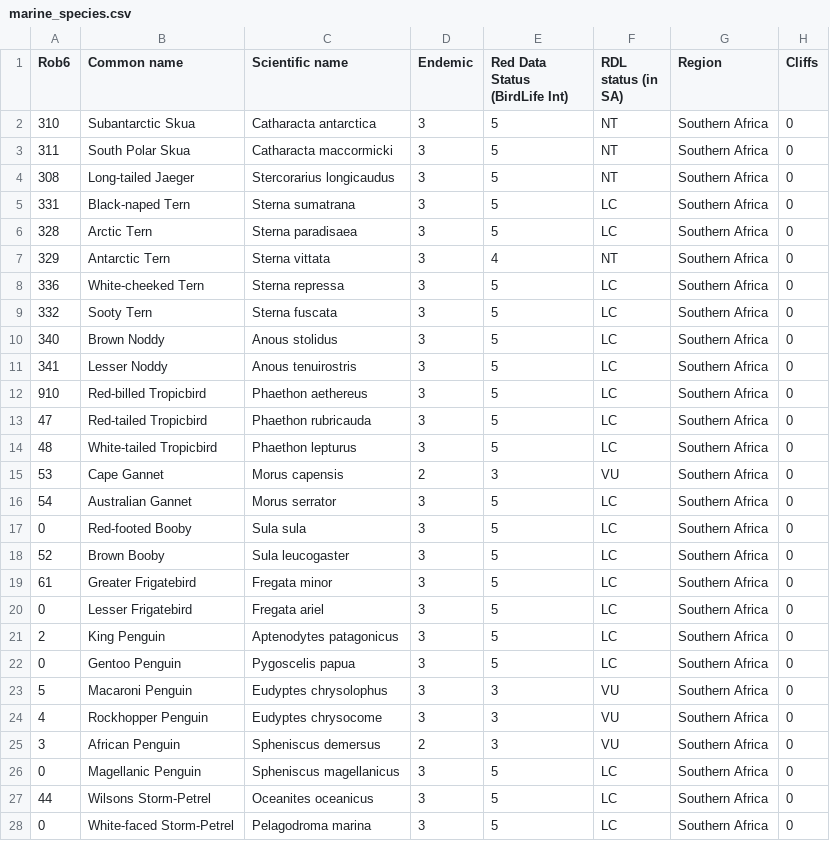
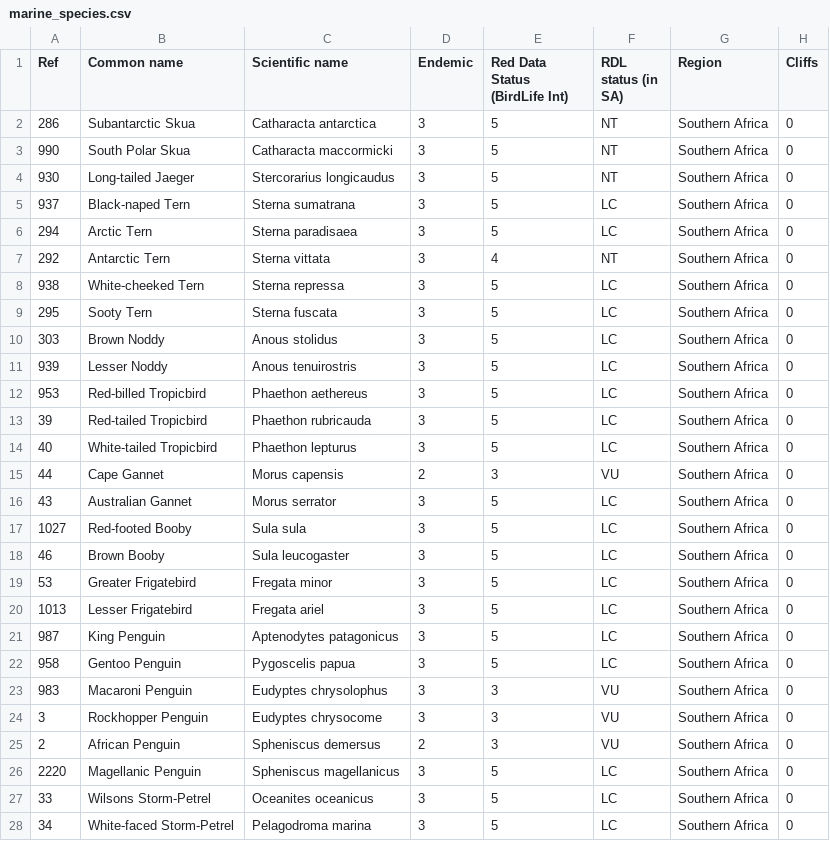
Before and after one commit to jdmwhite/bird_indicators, a CSV file: data/wetland&forest/marine_species.csv, drawn as a sheet; only a part is shown; the diff covers the shown part only; the diff names each change by its address in the sheet, - before the commit and + after, or states it on an @@ line.

Commit message:
changing the roberts reference to the SABAP2 references

```diff
--- a/data/wetland&forest/marine_species.csv
+++ b/data/wetland&forest/marine_species.csv
-A1: Rob6
+A1: Ref
-A2 (Ref): 310
+A2 (Ref): 286
-A3 (Ref): 311
+A3 (Ref): 990
-A4 (Ref): 308
+A4 (Ref): 930
-A5 (Ref): 331
+A5 (Ref): 937
-A6 (Ref): 328
+A6 (Ref): 294
-A7 (Ref): 329
+A7 (Ref): 292
-A8 (Ref): 336
+A8 (Ref): 938
-A9 (Ref): 332
+A9 (Ref): 295
-A10 (Ref): 340
+A10 (Ref): 303
-A11 (Ref): 341
+A11 (Ref): 939
-A12 (Ref): 910
+A12 (Ref): 953
-A13 (Ref): 47
+A13 (Ref): 39
-A14 (Ref): 48
+A14 (Ref): 40
-A15 (Ref): 53
+A15 (Ref): 44
-A16 (Ref): 54
+A16 (Ref): 43
-A17 (Ref): 0
+A17 (Ref): 1027
-A18 (Ref): 52
+A18 (Ref): 46
-A19 (Ref): 61
+A19 (Ref): 53
-A20 (Ref): 0
+A20 (Ref): 1013
-A21 (Ref): 2
+A21 (Ref): 987
-A22 (Ref): 0
+A22 (Ref): 958
-A23 (Ref): 5
+A23 (Ref): 983
-A24 (Ref): 4
+A24 (Ref): 3
-A25 (Ref): 3
+A25 (Ref): 2
-A26 (Ref): 0
+A26 (Ref): 2220
-A27 (Ref): 44
+A27 (Ref): 33
-A28 (Ref): 0
+A28 (Ref): 34
```
Also changed, not shown: 52 edited cells elsewhere in this file.
